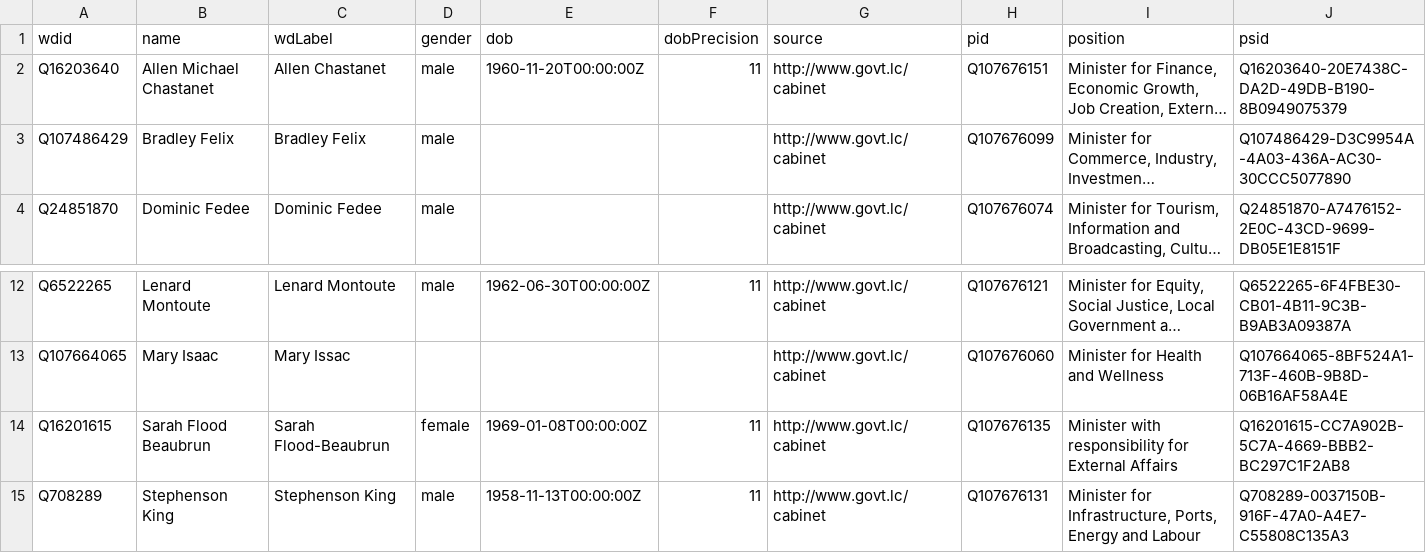
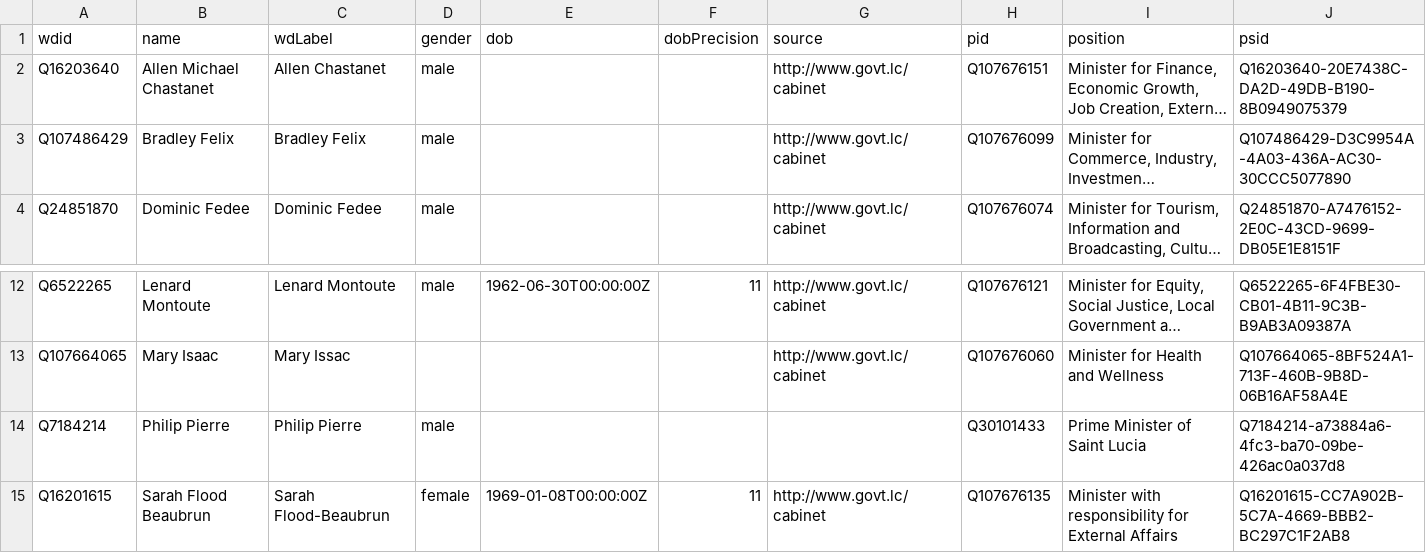
Before and after one commit to every-politician-scrapers/st-lucia-cabinet, a CSV file: data/wikidata.csv, drawn as a sheet; only a part is shown, gaps mark what is left out; the shorter side is filled out with more unchanged rows; long unchanged cells end in …; the diff names each change by its address in the sheet, - before the commit and + after, or states it on an @@ line.

```diff
--- a/data/wikidata.csv
+++ b/data/wikidata.csv
-E2 (dob): 1960-11-20T00:00:00Z
+E2 (dob): (empty)
-F2 (dobPrecision): 11
+F2 (dobPrecision): (empty)
+row 14: Q7184214 | Philip Pierre | Philip Pierre | male |  |  |  | Q30101433 | Prime Minister of Saint Lucia | Q7184214-a73884a6-4fc3-ba70-09be-426ac0a037d8
```
Also changed, not shown: 2 other files.
